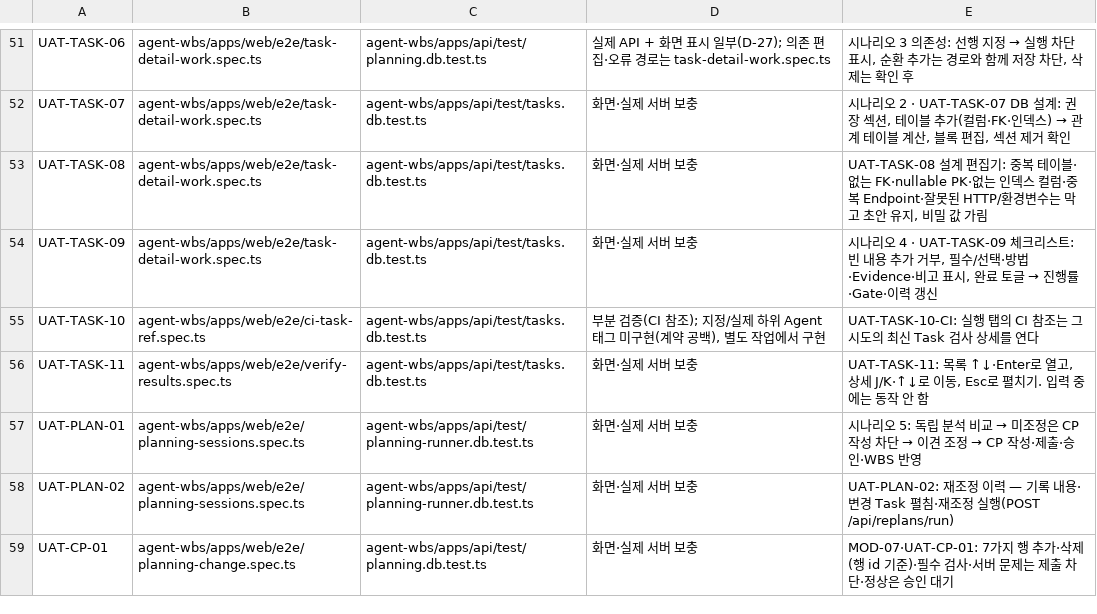
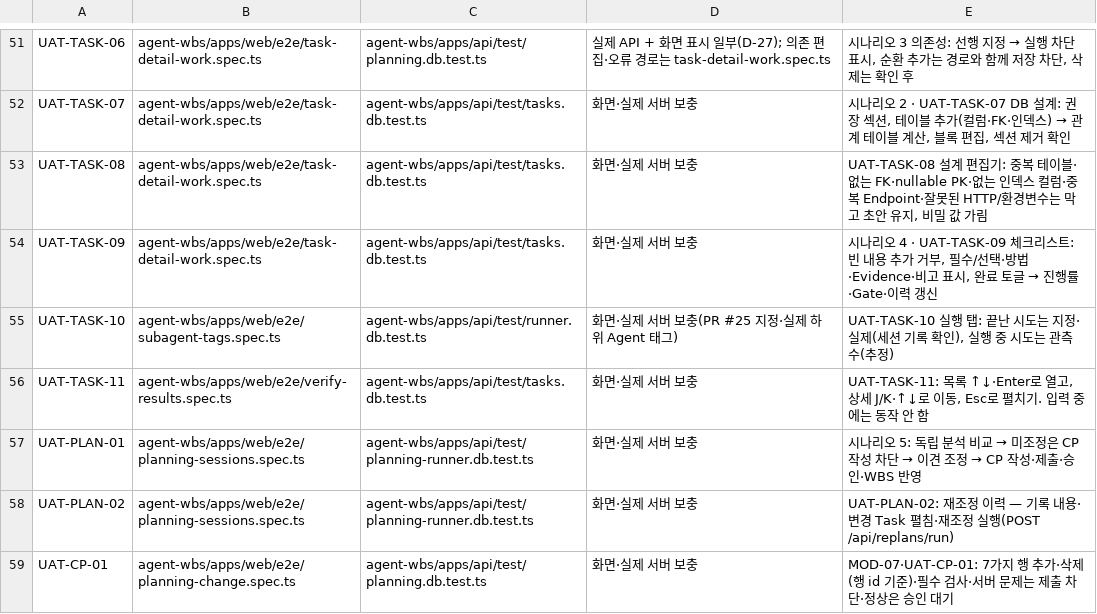
Before and after one commit to keeproll/agent-wbs, a TSV file: agent-wbs/e2e/acceptance/uat-map.tsv, drawn as a sheet; only a part is shown, gaps mark what is left out.

Commit message:
docs: PR #25 하위 Agent 태그의 인수 대응 갱신

```diff
--- a/agent-wbs/e2e/acceptance/uat-map.tsv
+++ b/agent-wbs/e2e/acceptance/uat-map.tsv
@@ -54,3 +54,3 @@ UAT-TASK-08|agent-wbs/apps/web/e2e/task-detail-work.spec.ts|agent-wbs/apps/api/t
 UAT-TASK-09|agent-wbs/apps/web/e2e/task-detail-work.spec.ts|agent-wbs/apps/api/test/tasks.db.test.ts|화면·실제 서버 보충|시나리오 4 · UAT-TASK-09 체크리스트: 빈 내용 추가 거부, 필수/선택·방법·Evidence·비고 표시, 완료 토글 → 진행률·Gate·이력 갱신
-UAT-TASK-10|agent-wbs/apps/web/e2e/ci-task-ref.spec.ts|agent-wbs/apps/api/test/tasks.db.test.ts|부분 검증(CI 참조); 지정/실제 하위 Agent 태그 미구현(계약 공백), 별도 작업에서 구현|UAT-TASK-10-CI: 실행 탭의 CI 참조는 그 시도의 최신 Task 검사 상세를 연다
+UAT-TASK-10|agent-wbs/apps/web/e2e/subagent-tags.spec.ts|agent-wbs/apps/api/test/runner.db.test.ts|화면·실제 서버 보충(PR #25 지정·실제 하위 Agent 태그)|UAT-TASK-10 실행 탭: 끝난 시도는 지정·실제(세션 기록 확인), 실행 중 시도는 관측 수(추정)
 UAT-TASK-11|agent-wbs/apps/web/e2e/verify-results.spec.ts|agent-wbs/apps/api/test/tasks.db.test.ts|화면·실제 서버 보충|UAT-TASK-11: 목록 ↑↓·Enter로 열고, 상세 J/K·↑↓로 이동, Esc로 펼치기. 입력 중에는 동작 안 함
```
Also changed, not shown: 2 other files.
